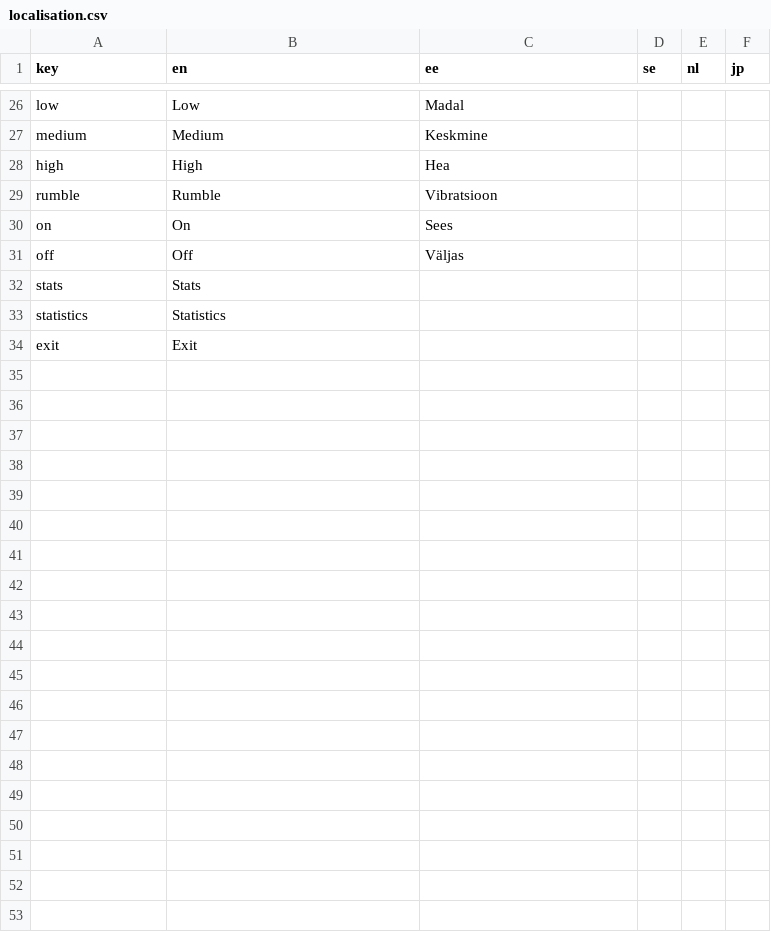
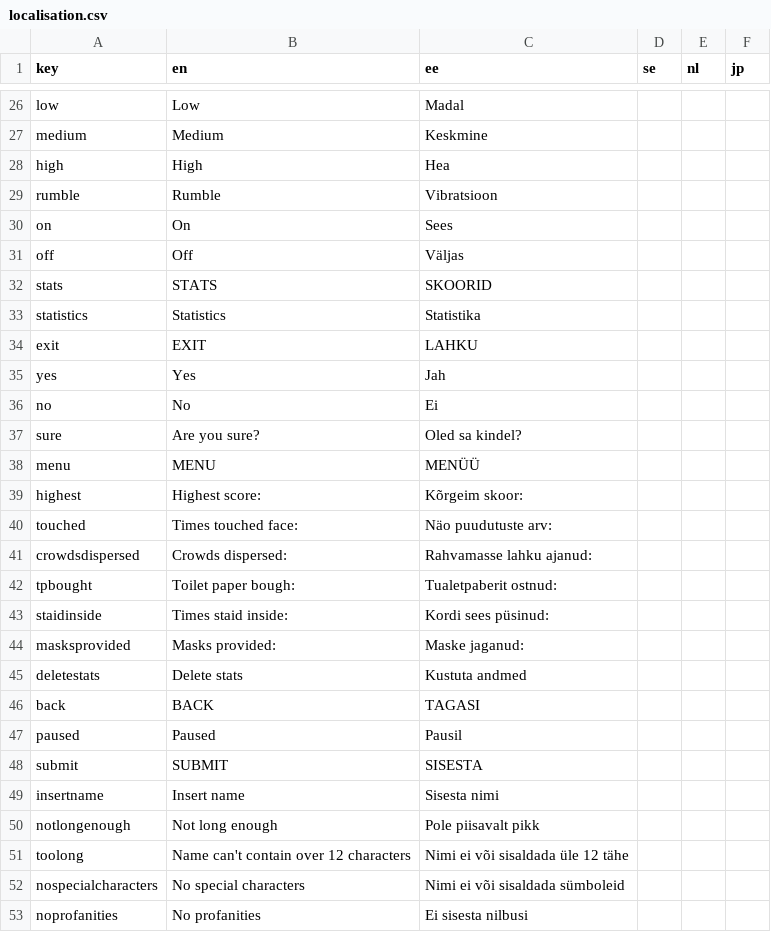
Before and after one commit to MartinViidik/QuarantineJam, a CSV file: Assets/Resources/Localization/localisation.csv, drawn as a sheet; only a part is shown, gaps mark what is left out.

Commit message:
Main menu tweaks, updated localization implementation in-game

```diff
--- a/Assets/Resources/Localization/localisation.csv
+++ b/Assets/Resources/Localization/localisation.csv
@@ -31,4 +31,23 @@
 "off","Off","Väljas"
-"stats","Stats"
-"statistics","Statistics"
-"exit","Exit"
+"stats","STATS","SKOORID"
+"statistics","Statistics","Statistika"
+"exit","EXIT","LAHKU"
+"yes","Yes","Jah"
+"no","No","Ei"
+"sure","Are you sure?","Oled sa kindel?"
+"menu","MENU","MENÜÜ"
+"highest","Highest score:","Kõrgeim skoor:"
+"touched","Times touched face:","Näo puudutuste arv:"
+"crowdsdispersed","Crowds dispersed:","Rahvamasse lahku ajanud:"
+"tpbought","Toilet paper bough:","Tualetpaberit ostnud:"
+"staidinside","Times staid inside:","Kordi sees püsinud:"
+"masksprovided","Masks provided:","Maske jaganud:"
+"deletestats","Delete stats","Kustuta andmed"
+"back","BACK","TAGASI"
+"paused","Paused","Pausil"
+"submit","SUBMIT","SISESTA"
+"insertname","Insert name","Sisesta nimi"
+"notlongenough","Not long enough","Pole piisavalt pikk"
+"toolong","Name can't contain over 12 characters","Nimi ei või sisaldada üle 12 tähe"
+"nospecialcharacters","No special characters","Nimi ei või sisaldada sümboleid"
+"noprofanities","No profanities","Ei sisesta nilbusi"
```
Also changed, not shown: 13 other files.
